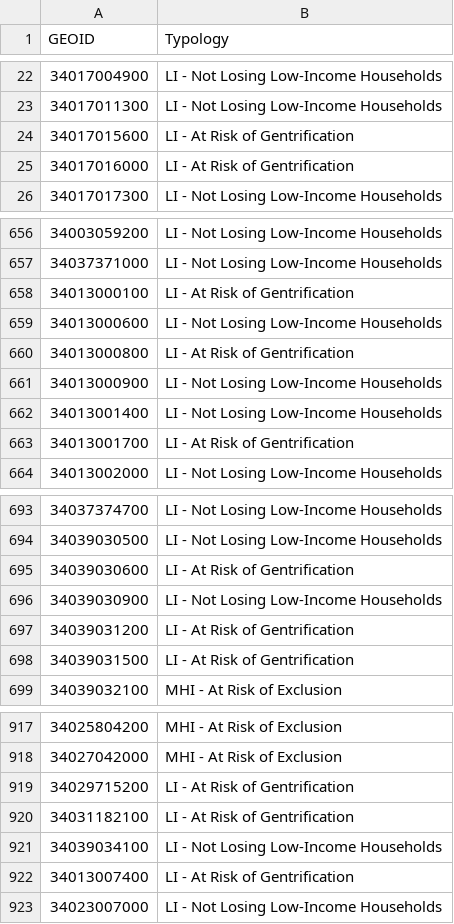
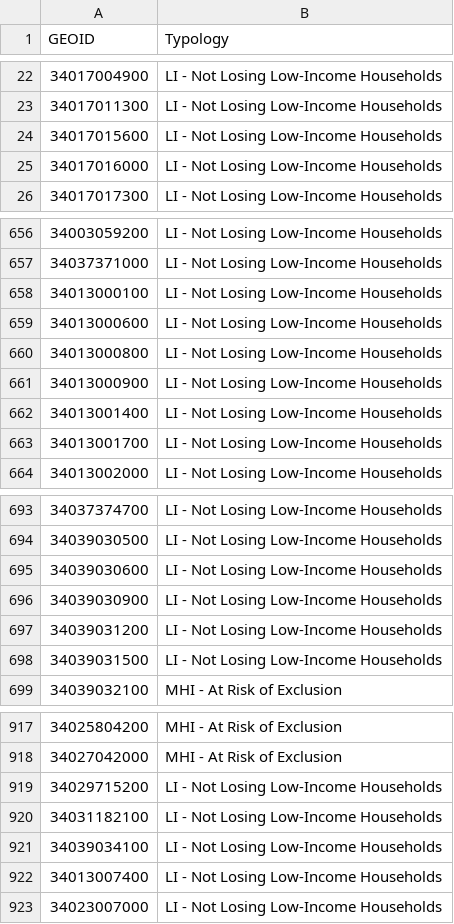
Before and after one commit to danachermesh/udpny, a CSV file: UDPNY_results_NOV18_noMOE.csv, drawn as a sheet; only a part is shown, gaps mark what is left out; the diff covers the shown part only.

```diff
--- a/UDPNY_results_NOV18_noMOE.csv
+++ b/UDPNY_results_NOV18_noMOE.csv
@@ -23,4 +23,4 @@ GEOID,Typology
 34017011300,LI - Not Losing Low-Income Households
-34017015600,LI - At Risk of Gentrification
-34017016000,LI - At Risk of Gentrification
+34017015600,LI - Not Losing Low-Income Households
+34017016000,LI - Not Losing Low-Income Households
 34017017300,LI - Not Losing Low-Income Households
@@ -657,8 +657,8 @@ GEOID,Typology
 34037371000,LI - Not Losing Low-Income Households
-34013000100,LI - At Risk of Gentrification
+34013000100,LI - Not Losing Low-Income Households
 34013000600,LI - Not Losing Low-Income Households
-34013000800,LI - At Risk of Gentrification
+34013000800,LI - Not Losing Low-Income Households
 34013000900,LI - Not Losing Low-Income Households
 34013001400,LI - Not Losing Low-Income Households
-34013001700,LI - At Risk of Gentrification
+34013001700,LI - Not Losing Low-Income Households
 34013002000,LI - Not Losing Low-Income Households
@@ -694,6 +694,6 @@ GEOID,Typology
 34039030500,LI - Not Losing Low-Income Households
-34039030600,LI - At Risk of Gentrification
+34039030600,LI - Not Losing Low-Income Households
 34039030900,LI - Not Losing Low-Income Households
-34039031200,LI - At Risk of Gentrification
-34039031500,LI - At Risk of Gentrification
+34039031200,LI - Not Losing Low-Income Households
+34039031500,LI - Not Losing Low-Income Households
 34039032100,MHI - At Risk of Exclusion
@@ -918,6 +918,6 @@ GEOID,Typology
 34027042000,MHI - At Risk of Exclusion
-34029715200,LI - At Risk of Gentrification
-34031182100,LI - At Risk of Gentrification
+34029715200,LI - Not Losing Low-Income Households
+34031182100,LI - Not Losing Low-Income Households
 34039034100,LI - Not Losing Low-Income Households
-34013007400,LI - At Risk of Gentrification
+34013007400,LI - Not Losing Low-Income Households
 34023007000,LI - Not Losing Low-Income Households
```
Also changed, not shown: 134 edited cells elsewhere in this file, 2 other files.
